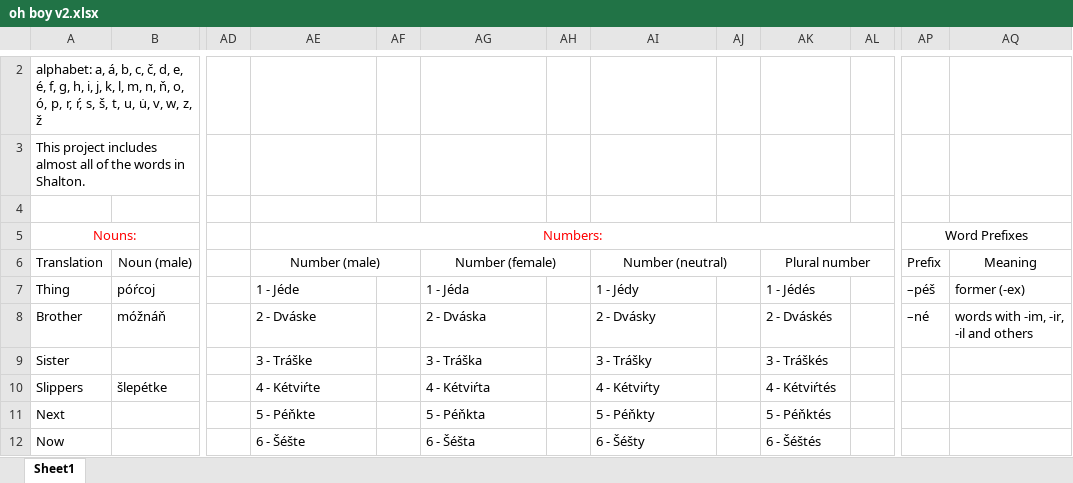
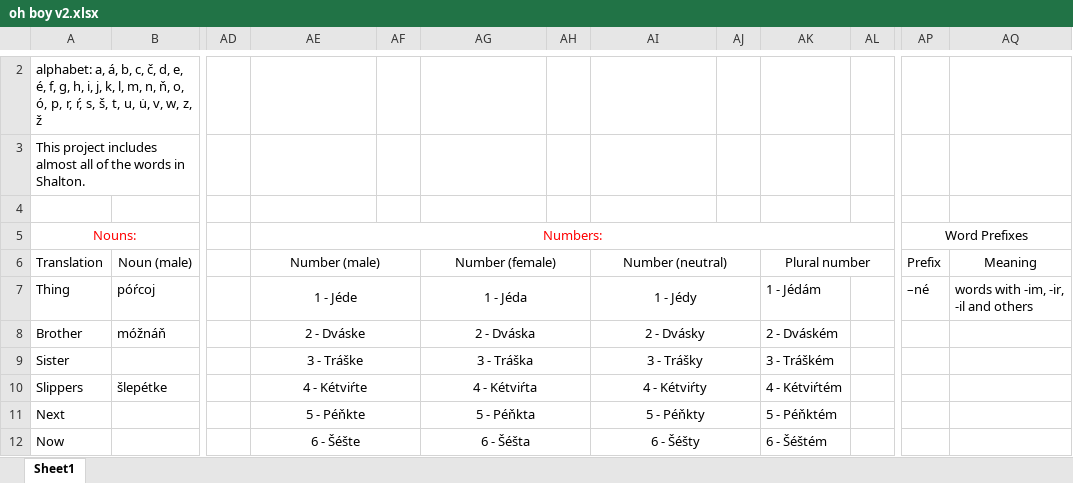
Before and after one commit to LPopsic/lpopsic.github.io, an Excel workbook: oh boy v2.xlsx, sheet Sheet1, drawn as a sheet; only a part is shown, gaps mark what is left out; values as stored, in another font and other column widths than the file's, no borders; the diff covers the shown part only; the diff names each change by its address in the sheet, - before the commit and + after, or states it on an @@ line.

```diff
--- a/oh boy v2.xlsx (sheet Sheet1)
+++ b/oh boy v2.xlsx (sheet Sheet1)
-AE7:AE12 alignment: left
+AE7:AE12 alignment: center
+AE7:AF7 merged
-AG7:AG12 alignment: left
+AG7:AG12 alignment: center
+AG7:AH7 merged
-AI7:AI12 alignment: left
+AI7:AI12 alignment: center
+AI7:AJ7 merged
-AK7: 1 - Jédés
+AK7: 1 - Jédám
-AP7: –péš
+AP7: –né
-AQ7: former (-ex)
+AQ7: words with -im, -ir, -il and others
+AE8:AF8 merged
+AG8:AH8 merged
+AI8:AJ8 merged
-AK8: 2 - Dváskés
+AK8: 2 - Dváském
-AP8: –né
+AP8: (empty)
-AQ8: words with -im, -ir, -il and others
+AQ8: (empty)
+AE9:AF9 merged
+AG9:AH9 merged
+AI9:AJ9 merged
-AK9: 3 - Tráškés
+AK9: 3 - Tráškém
+AE10:AF10 merged
+AG10:AH10 merged
+AI10:AJ10 merged
-AK10: 4 - Kétviŕtés
+AK10: 4 - Kétviŕtém
+AE11:AF11 merged
+AG11:AH11 merged
+AI11:AJ11 merged
-AK11: 5 - Péňktés
+AK11: 5 - Péňktém
+AE12:AF12 merged
+AG12:AH12 merged
+AI12:AJ12 merged
-AK12: 6 - Šéštés
+AK12: 6 - Šéštém
```
Also changed, not shown: 60 edited cells, cell formats and merged cells elsewhere in this sheet, oh boy.xlsx, 12 other files.
